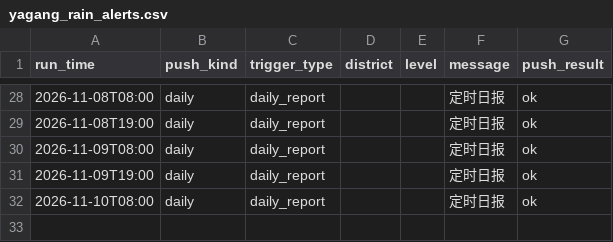
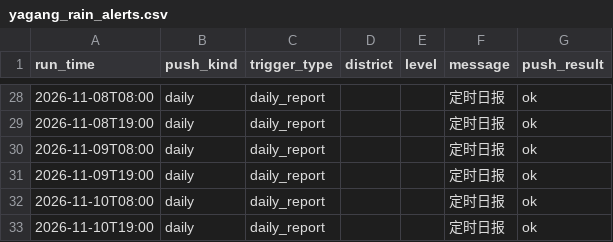
Before and after one commit to vivihine/yagang-rainwatch, a CSV file: data/csv/yagang_rain_alerts.csv, drawn as a sheet; only a part is shown, gaps mark what is left out; the diff names each change by its address in the sheet, - before the commit and + after, or states it on an @@ line.

Commit message:
data: 2026-11-10T11:00Z

```diff
--- a/data/csv/yagang_rain_alerts.csv
+++ b/data/csv/yagang_rain_alerts.csv
+row 33: 2026-11-10T19:00 | daily | daily_report |  |  | 定时日报 | ok
```
Also changed, not shown: 5 other files.
